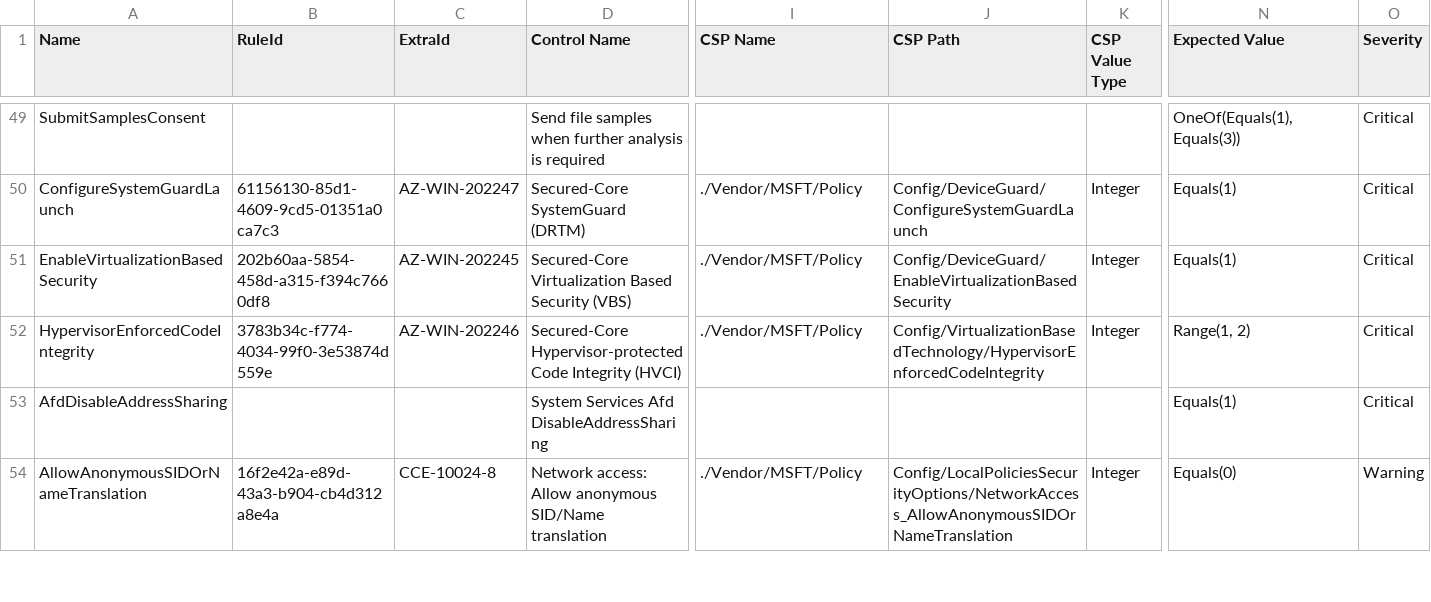
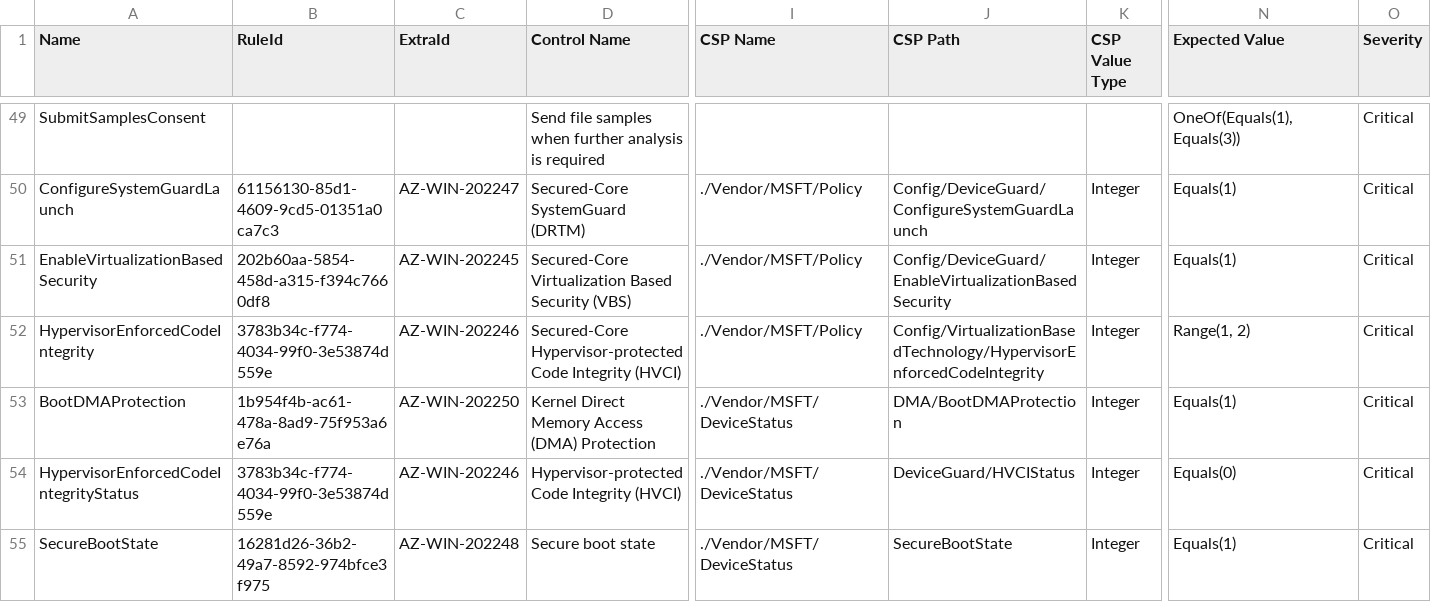
Before and after one commit to Azure-Samples/AzureLocal, a CSV file: security/SecurityBaseline_2610domjoin.csv, drawn as a sheet; only a part is shown, gaps mark what is left out; the shorter side is filled out with more unchanged rows; rows hold the shown columns only; the diff covers the shown part only; the diff names each change by its address in the sheet, - before the commit and + after, or states it on an @@ line.

```diff
--- a/security/SecurityBaseline_2610domjoin.csv
+++ b/security/SecurityBaseline_2610domjoin.csv
+row 53: BootDMAProtection | 1b954f4b-ac61-478a-8ad9-75f953a6e76a | AZ-WIN-202250 | Kernel Direct Memory Access (DMA) Protection | ./Vendor/MSFT/DeviceStatus | DMA/BootDMAProtection | Integer | Equals(1) | Critical
+row 54: HypervisorEnforcedCodeIntegrityStatus | 3783b34c-f774-4034-99f0-3e53874d559e | AZ-WIN-202246 | Hypervisor-protected Code Integrity (HVCI) | ./Vendor/MSFT/DeviceStatus | DeviceGuard/HVCIStatus | Integer | Equals(0) | Critical
+row 55: SecureBootState | 16281d26-36b2-49a7-8592-974bfce3f975 | AZ-WIN-202248 | Secure boot state | ./Vendor/MSFT/DeviceStatus | SecureBootState | Integer | Equals(1) | Critical
```
Also changed, not shown: 4 added rows elsewhere in this file.
